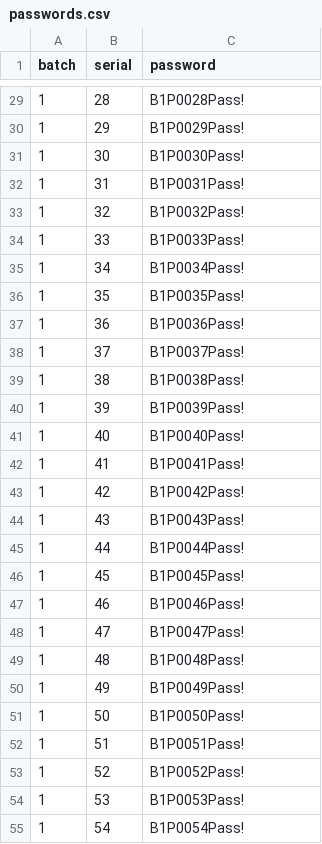
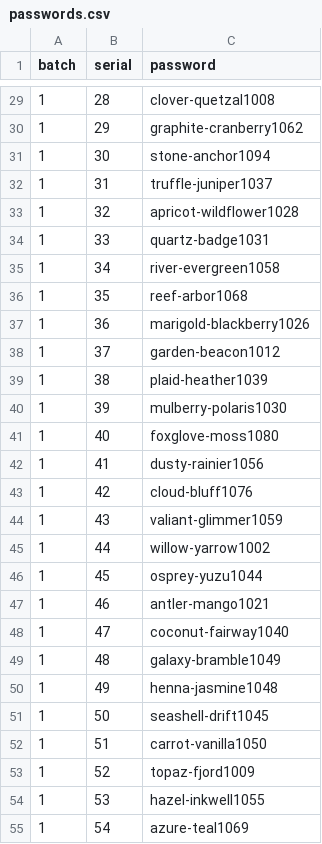
Before and after one commit to dennistrue/main-hub-production, a CSV file: bin/passwords.csv, drawn as a sheet; only a part is shown, gaps mark what is left out; the diff covers the shown part only.

Commit message:
New passwords

```diff
--- a/bin/passwords.csv
+++ b/bin/passwords.csv
@@ -29,27 +29,27 @@ batch,serial,password
-1,28,B1P0028Pass!
-1,29,B1P0029Pass!
-1,30,B1P0030Pass!
-1,31,B1P0031Pass!
-1,32,B1P0032Pass!
-1,33,B1P0033Pass!
-1,34,B1P0034Pass!
-1,35,B1P0035Pass!
-1,36,B1P0036Pass!
-1,37,B1P0037Pass!
-1,38,B1P0038Pass!
-1,39,B1P0039Pass!
-1,40,B1P0040Pass!
-1,41,B1P0041Pass!
-1,42,B1P0042Pass!
-1,43,B1P0043Pass!
-1,44,B1P0044Pass!
-1,45,B1P0045Pass!
-1,46,B1P0046Pass!
-1,47,B1P0047Pass!
-1,48,B1P0048Pass!
-1,49,B1P0049Pass!
-1,50,B1P0050Pass!
-1,51,B1P0051Pass!
-1,52,B1P0052Pass!
-1,53,B1P0053Pass!
-1,54,B1P0054Pass!
+1,28,clover-quetzal1008
+1,29,graphite-cranberry1062
+1,30,stone-anchor1094
+1,31,truffle-juniper1037
+1,32,apricot-wildflower1028
+1,33,quartz-badge1031
+1,34,river-evergreen1058
+1,35,reef-arbor1068
+1,36,marigold-blackberry1026
+1,37,garden-beacon1012
+1,38,plaid-heather1039
+1,39,mulberry-polaris1030
+1,40,foxglove-moss1080
+1,41,dusty-rainier1056
+1,42,cloud-bluff1076
+1,43,valiant-glimmer1059
+1,44,willow-yarrow1002
+1,45,osprey-yuzu1044
+1,46,antler-mango1021
+1,47,coconut-fairway1040
+1,48,galaxy-bramble1049
+1,49,henna-jasmine1048
+1,50,seashell-drift1045
+1,51,carrot-vanilla1050
+1,52,topaz-fjord1009
+1,53,hazel-inkwell1055
+1,54,azure-teal1069
```
Also changed, not shown: 73 edited cells elsewhere in this file, 3 other files.
